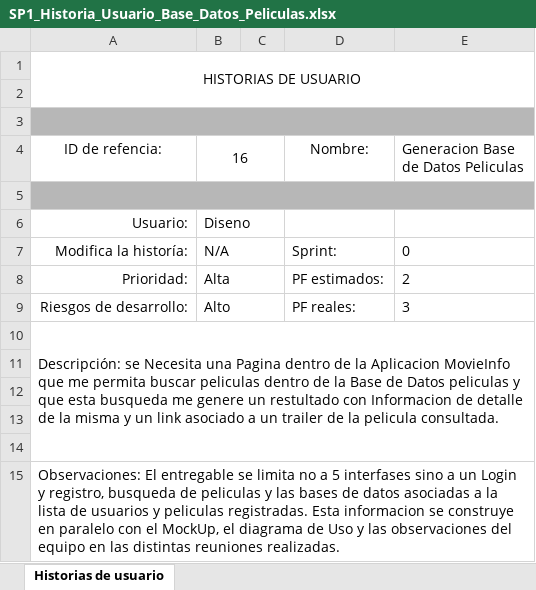
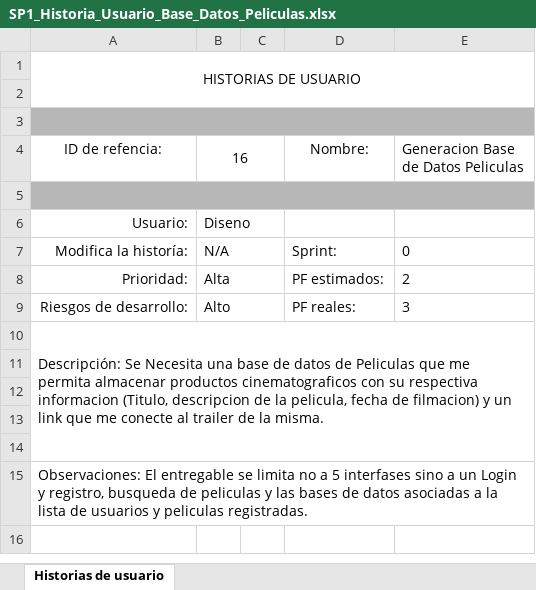
Before and after one commit to movieinfo/movieinfodotcom, an Excel workbook: Sprint_1/Historias_de_Usuario/SP1_Historia_Usuario_Base_Datos_Peliculas.xlsx, sheet Historias de usuario, drawn as a sheet; values as stored, in another font and other column widths than the file's, no borders; charts and pictures not drawn; the diff names each change by its address in the sheet, - before the commit and + after, or states it on an @@ line.

```diff
--- a/Sprint_1/Historias_de_Usuario/SP1_Historia_Usuario_Base_Datos_Peliculas.xlsx (sheet Historias de usuario)
+++ b/Sprint_1/Historias_de_Usuario/SP1_Historia_Usuario_Base_Datos_Peliculas.xlsx (sheet Historias de usuario)
-A10 (ID de refencia:): Descripción: se Necesita una Pagina dentro de la Aplicacion MovieInfo que me permita buscar peliculas dentro de la Base de Datos peliculas y que esta busqueda me genere un restultado con Informacion de detalle de la misma y un link asociado a un trailer de la pelicula consultada.
+A10 (ID de refencia:): Descripción: Se Necesita una base de datos de Peliculas que me permita almacenar productos cinematograficos con su respectiva informacion (Titulo, descripcion de la pelicula, fecha de filmacion) y un link que me conecte al trailer de la misma.
-A15 (ID de refencia:): …peliculas registradas. Esta informacion se construye en paralelo con el MockUp, el diagrama de Uso y las observaciones del equipo en las distintas reuniones realizadas.
+A15 (ID de refencia:): …peliculas registradas.
```
Also changed, not shown: Sprint_1/Historias_de_Usuario/SP1_02_Historia_Usuario_Product_Backlog.xlsx, Sprint_1/Historias_de_Usuario/SP1_Historia_Usuario_Base_Datos_Usuarios.xlsx, 4 other files.
